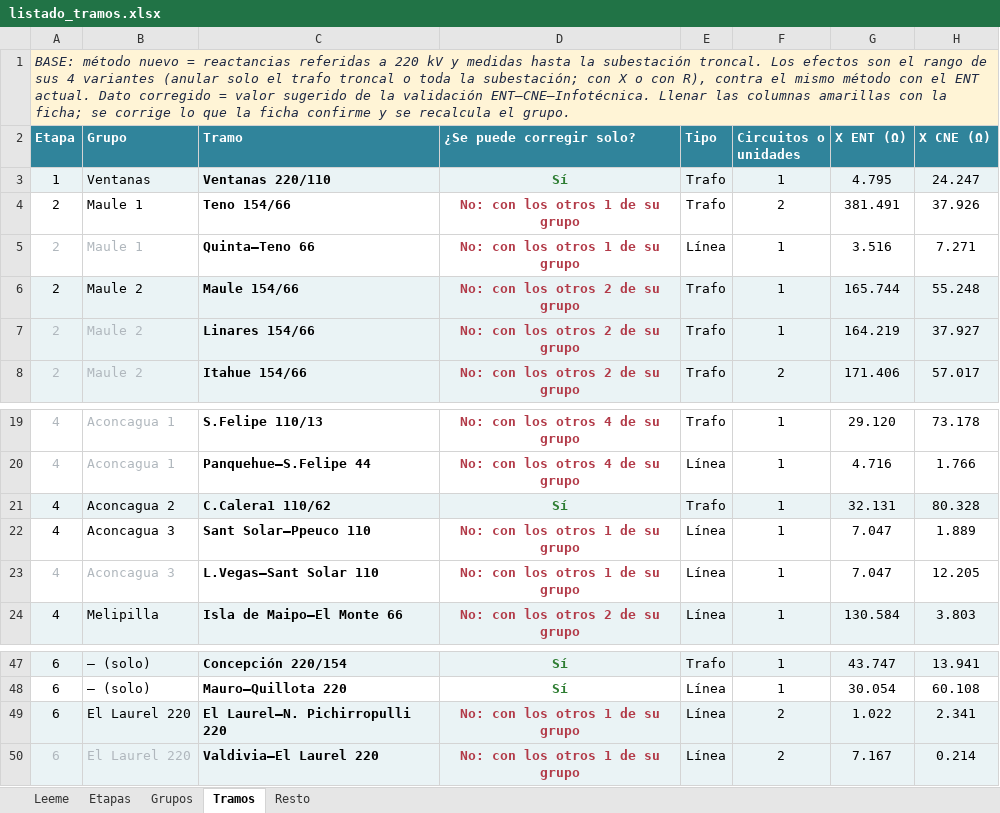
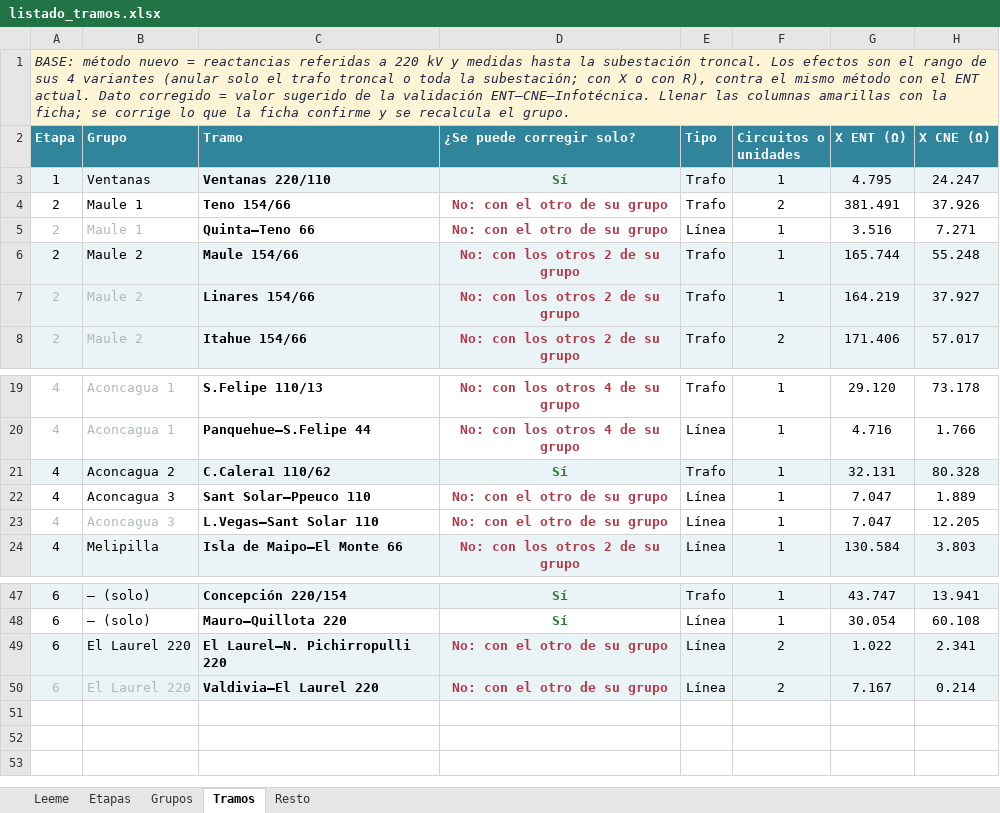
Before and after one commit to AlonsoFU/Minimo-Camino-Electrico---Balance-de-Potencia, an Excel workbook: analisis_criterios/datos/listado_tramos.xlsx, sheet Tramos, drawn as a sheet; only a part is shown, gaps mark what is left out; values as stored, in another font and other column widths than the file's, no borders; the diff names each change by its address in the sheet, - before the commit and + after, or states it on an @@ line.

```diff
--- a/analisis_criterios/datos/listado_tramos.xlsx (sheet Tramos)
+++ b/analisis_criterios/datos/listado_tramos.xlsx (sheet Tramos)
-D4:D5 (¿Se puede corregir solo?): No: con los otros 1 de su grupo
+D4:D5 (¿Se puede corregir solo?): No: con el otro de su grupo
-D22:D23 (¿Se puede corregir solo?): No: con los otros 1 de su grupo
+D22:D23 (¿Se puede corregir solo?): No: con el otro de su grupo
-D49:D50 (¿Se puede corregir solo?): No: con los otros 1 de su grupo
+D49:D50 (¿Se puede corregir solo?): No: con el otro de su grupo
```
Also changed, not shown: analisis_criterios/datos/listado_tramos_respaldo.xlsx, 3 other files.
